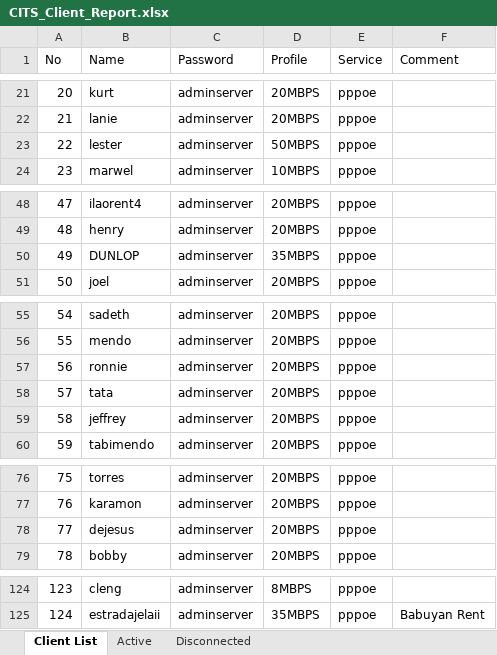
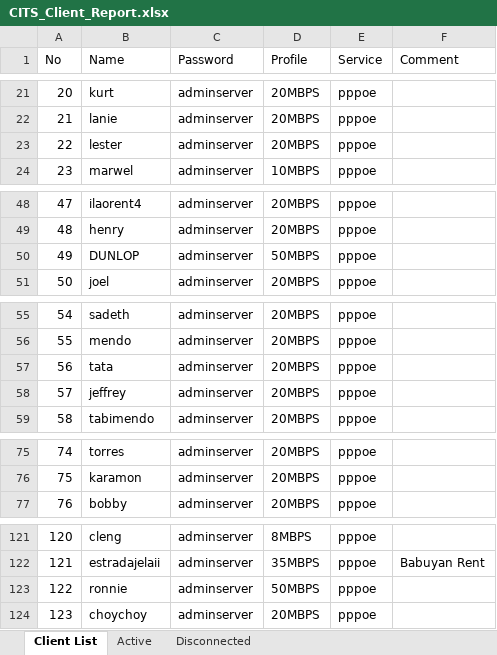
Before and after one commit to eringz/ai, an Excel workbook: CITS_Client_Report.xlsx, sheet Client List, drawn as a sheet; only a part is shown, gaps mark what is left out; values as stored, in another font and other column widths than the file's, no borders; removed rows and columns are numbered as before the commit, all else as after; the diff covers the shown part only; the diff names each change by its address in the sheet, - before the commit and + after, or states it on an @@ line.

```diff
--- a/CITS_Client_Report.xlsx (sheet Client List)
+++ b/CITS_Client_Report.xlsx (sheet Client List)
-D23 (Profile): 50MBPS
+D23 (Profile): 20MBPS
-D50 (Profile): 35MBPS
+D50 (Profile): 50MBPS
-row 57: 56 | ronnie | adminserver | 20MBPS | pppoe
@@ column A (No) renumbered between rows 57 and 122 @@
-row 78: 77 | dejesus | adminserver | 20MBPS | pppoe
+row 123: 122 | ronnie | adminserver | 50MBPS | pppoe
@@ row 90 moved to row 124: 123 @@
```
Also changed, not shown: 2 edited cells elsewhere in this sheet, sheet Active, sheet Disconnected, 2 other files.
